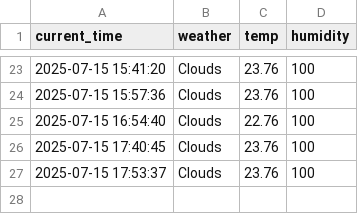
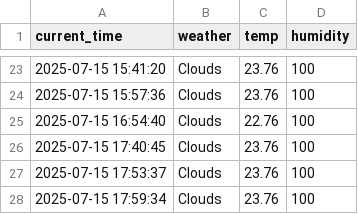
Before and after one commit to changimbap/seoul_weather_5_m, a CSV file: seoul_weather.csv, drawn as a sheet; only a part is shown, gaps mark what is left out; the diff names each change by its address in the sheet, - before the commit and + after, or states it on an @@ line.

```diff
--- a/seoul_weather.csv
+++ b/seoul_weather.csv
+row 28: 2025-07-15 17:59:34 | Clouds | 23.76 | 100
```
